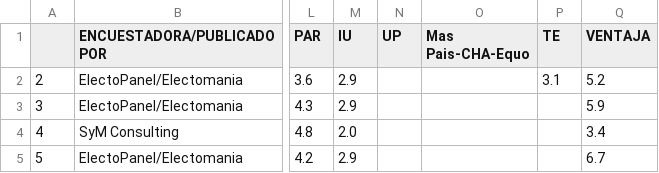
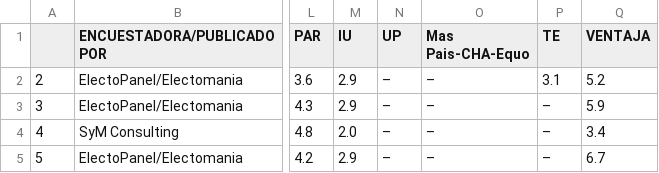
Before and after one commit to endikasatu/encuestas-elecciones-esp, a CSV file: encuestas/ EA_ARA_.csv, drawn as a sheet; only a part is shown, gaps mark what is left out; the diff names each change by its address in the sheet, - before the commit and + after, or states it on an @@ line.

```diff
--- a/encuestas/ EA_ARA_.csv
+++ b/encuestas/ EA_ARA_.csv
-N2:N5 (UP): (empty)
+N2:N5 (UP): –
-O2:O5 (Mas Pais-CHA-Equo): (empty)
+O2:O5 (Mas Pais-CHA-Equo): –
-P3:P5 (TE): (empty)
+P3:P5 (TE): –
```
Also changed, not shown: encuestas/ EA_AND_.csv, encuestas/ EA_CAT_.csv, 10 other files.
